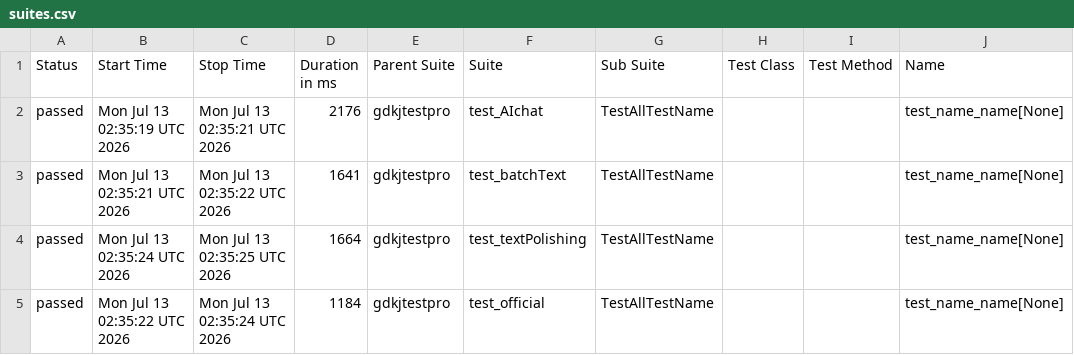
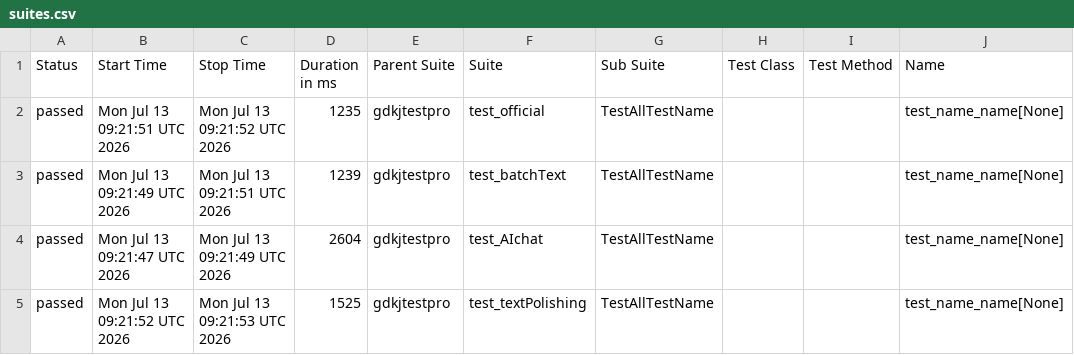
Before and after one commit to cmd-is-xka/gdkj, a CSV file: data/suites.csv, drawn as a sheet; only a part is shown; the diff names each change by its address in the sheet, - before the commit and + after, or states it on an @@ line.

```diff
--- a/data/suites.csv
+++ b/data/suites.csv
-B2 (Start Time): Mon Jul 13 02:35:19 UTC 2026
+B2 (Start Time): Mon Jul 13 09:21:51 UTC 2026
-C2 (Stop Time): Mon Jul 13 02:35:21 UTC 2026
+C2 (Stop Time): Mon Jul 13 09:21:52 UTC 2026
-D2 (Duration in ms): 2176
+D2 (Duration in ms): 1235
-F2 (Suite): test_AIchat
+F2 (Suite): test_official
-B3 (Start Time): Mon Jul 13 02:35:21 UTC 2026
+B3 (Start Time): Mon Jul 13 09:21:49 UTC 2026
-C3 (Stop Time): Mon Jul 13 02:35:22 UTC 2026
+C3 (Stop Time): Mon Jul 13 09:21:51 UTC 2026
-D3 (Duration in ms): 1641
+D3 (Duration in ms): 1239
-B4 (Start Time): Mon Jul 13 02:35:24 UTC 2026
+B4 (Start Time): Mon Jul 13 09:21:47 UTC 2026
-C4 (Stop Time): Mon Jul 13 02:35:25 UTC 2026
+C4 (Stop Time): Mon Jul 13 09:21:49 UTC 2026
-D4 (Duration in ms): 1664
+D4 (Duration in ms): 2604
-F4 (Suite): test_textPolishing
+F4 (Suite): test_AIchat
-B5 (Start Time): Mon Jul 13 02:35:22 UTC 2026
+B5 (Start Time): Mon Jul 13 09:21:52 UTC 2026
-C5 (Stop Time): Mon Jul 13 02:35:24 UTC 2026
+C5 (Stop Time): Mon Jul 13 09:21:53 UTC 2026
-D5 (Duration in ms): 1184
+D5 (Duration in ms): 1525
-F5 (Suite): test_official
+F5 (Suite): test_textPolishing
```
Also changed, not shown: 22 other files.
